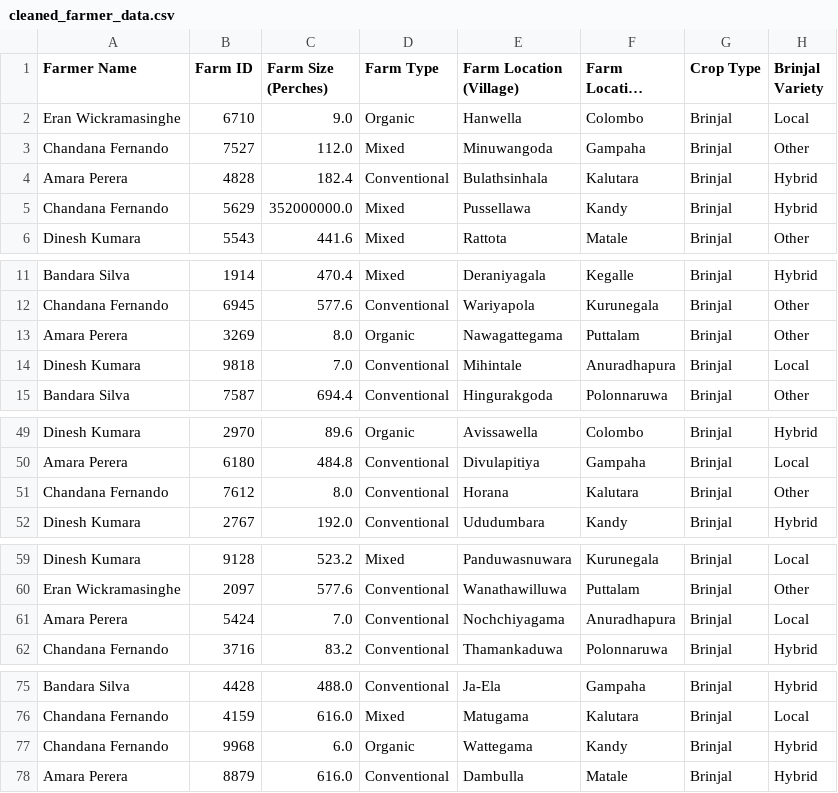
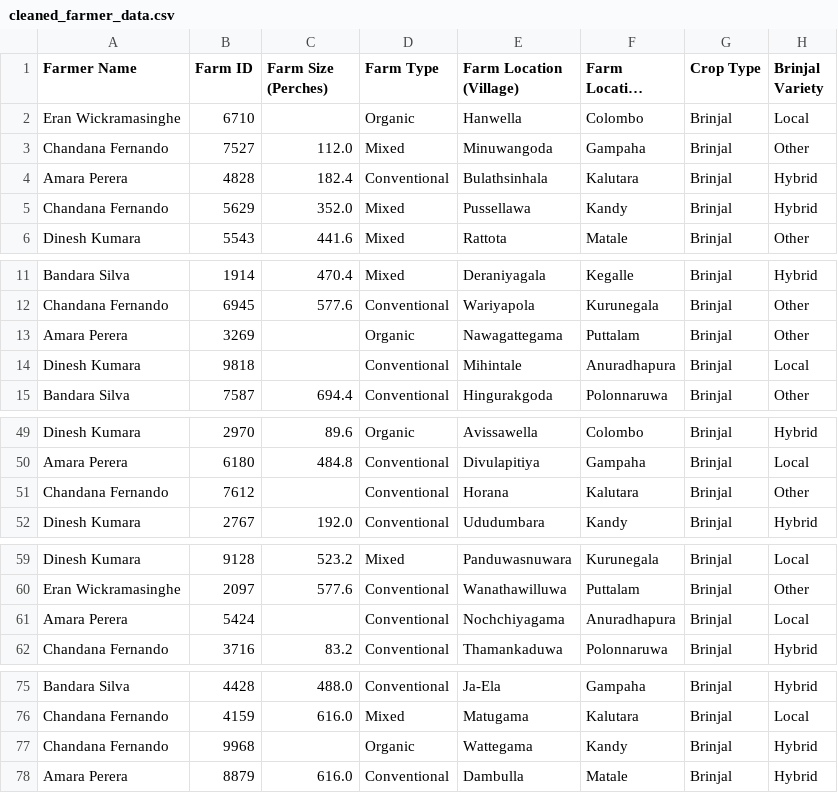
Before and after one commit to uvindu12/AgroEdge-Frontend, a CSV file: cleaned_farmer_data.csv, drawn as a sheet; only a part is shown, gaps mark what is left out; long unchanged cells end in …; the diff covers the shown part only; the diff names each change by its address in the sheet, - before the commit and + after, or states it on an @@ line.

Commit message:
handle outliers of farm size

```diff
--- a/cleaned_farmer_data.csv
+++ b/cleaned_farmer_data.csv
-C2 (Farm Size (Perches)): 9.0
+C2 (Farm Size (Perches)): (empty)
-C5 (Farm Size (Perches)): 352000000.0
+C5 (Farm Size (Perches)): 352.0
-C13 (Farm Size (Perches)): 8.0
+C13 (Farm Size (Perches)): (empty)
-C14 (Farm Size (Perches)): 7.0
+C14 (Farm Size (Perches)): (empty)
-C51 (Farm Size (Perches)): 8.0
+C51 (Farm Size (Perches)): (empty)
-C61 (Farm Size (Perches)): 7.0
+C61 (Farm Size (Perches)): (empty)
-C77 (Farm Size (Perches)): 6.0
+C77 (Farm Size (Perches)): (empty)
```
Also changed, not shown: 1 edited cell elsewhere in this file, 1 other file.
